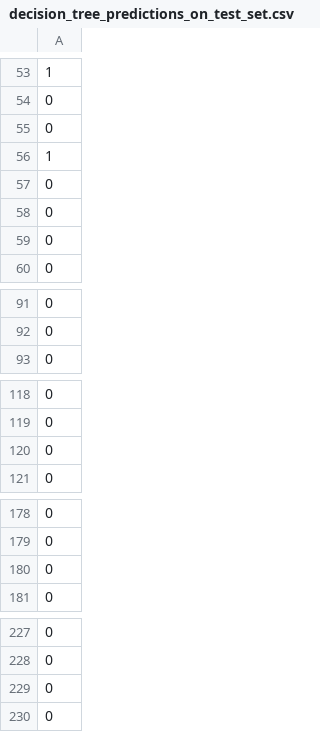
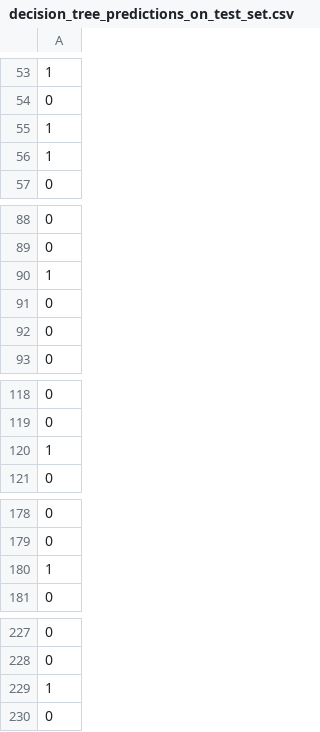
Before and after one commit to Jonkil/ML-project-2021-ESIEE, a CSV file: output/decision_tree_predictions_on_test_set.csv, drawn as a sheet; only a part is shown, gaps mark what is left out; the diff covers the shown part only.

```diff
--- a/output/decision_tree_predictions_on_test_set.csv
+++ b/output/decision_tree_predictions_on_test_set.csv
@@ -54,7 +54,4 @@
 0
-0
 1
-0
-0
-0
+1
 0
@@ -92,2 +89,5 @@
 0
+1
+0
+0
 0
@@ -119,3 +119,3 @@
 0
-0
+1
 0
@@ -179,3 +179,3 @@
 0
-0
+1
 0
@@ -228,3 +228,3 @@
 0
-0
+1
 0
```
Also changed, not shown: 1 added row, 1 removed row and 2 moved rows elsewhere in this file, output/logistic_regression_predictions_on_test_set.csv, 5 other files.
